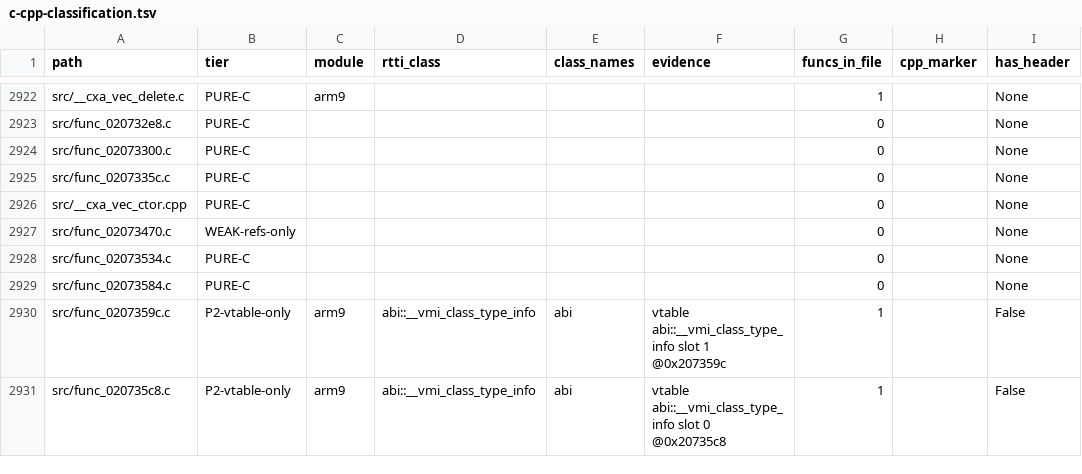
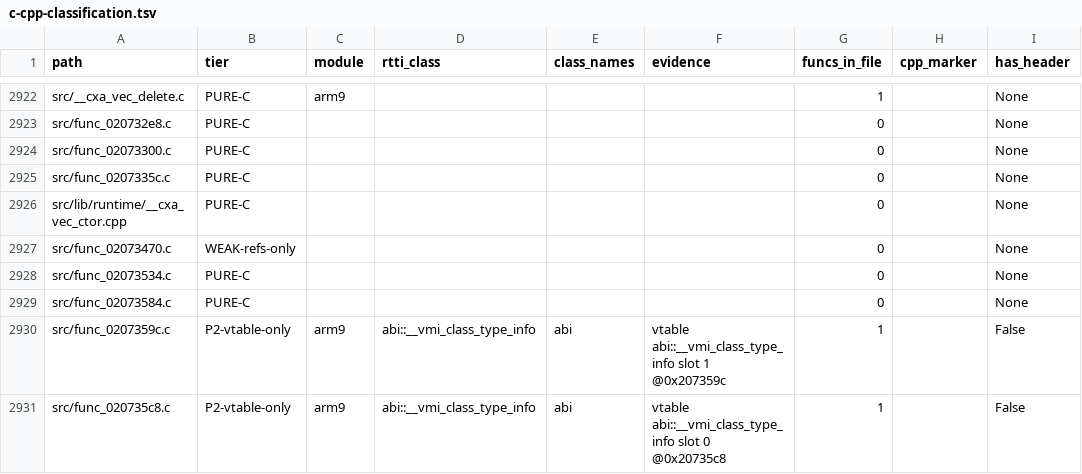
Before and after one commit to Alberto12345678999/sm64ds-decomp, a TSV file: notes/data/c-cpp-classification.tsv, drawn as a sheet; only a part is shown, gaps mark what is left out; the diff names each change by its address in the sheet, - before the commit and + after, or states it on an @@ line.

```diff
--- a/notes/data/c-cpp-classification.tsv
+++ b/notes/data/c-cpp-classification.tsv
-A2926 (path): src/__cxa_vec_ctor.cpp
+A2926 (path): src/lib/runtime/__cxa_vec_ctor.cpp
```
Also changed, not shown: 18 other files.
